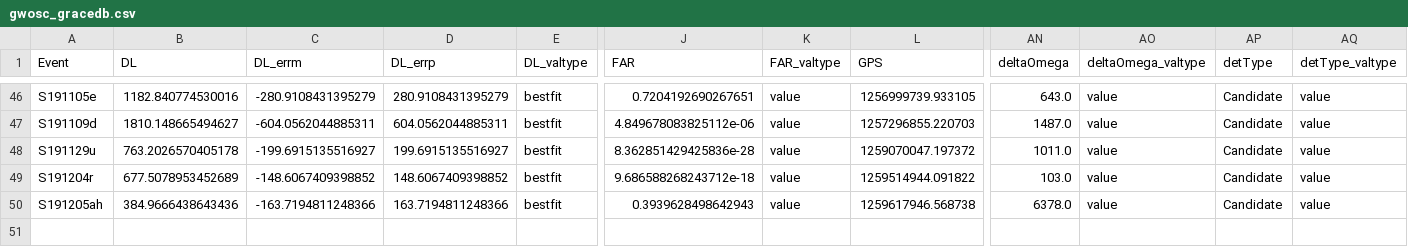
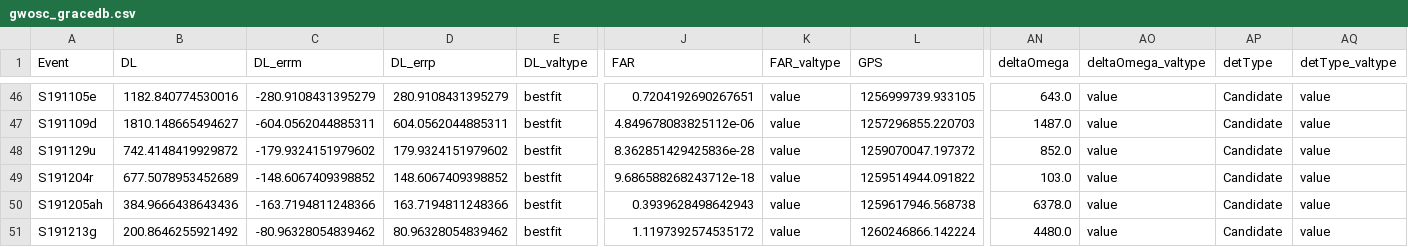
Before and after one commit to cardiffgravity/gwcat-data, a CSV file: data/gwosc_gracedb.csv, drawn as a sheet; only a part is shown, gaps mark what is left out; rows hold the shown columns only; the diff names each change by its address in the sheet, - before the commit and + after, or states it on an @@ line.

```diff
--- a/data/gwosc_gracedb.csv
+++ b/data/gwosc_gracedb.csv
-B48 (DL): 763.2026570405178
+B48 (DL): 742.4148419929872
-C48 (DL_errm): -199.6915135516927
+C48 (DL_errm): -179.9324151979602
-D48 (DL_errp): 199.6915135516927
+D48 (DL_errp): 179.9324151979602
-AN48 (deltaOmega): 1011.0
+AN48 (deltaOmega): 852.0
+row 51: S191213g | 200.8646255921492 | -80.96328054839462 | 80.96328054839462 | bestfit | 1.1197392574535172 | value | 1260246866.142224 | 4480.0 | value | Candidate | value
```
Also changed, not shown: 9 other files.
